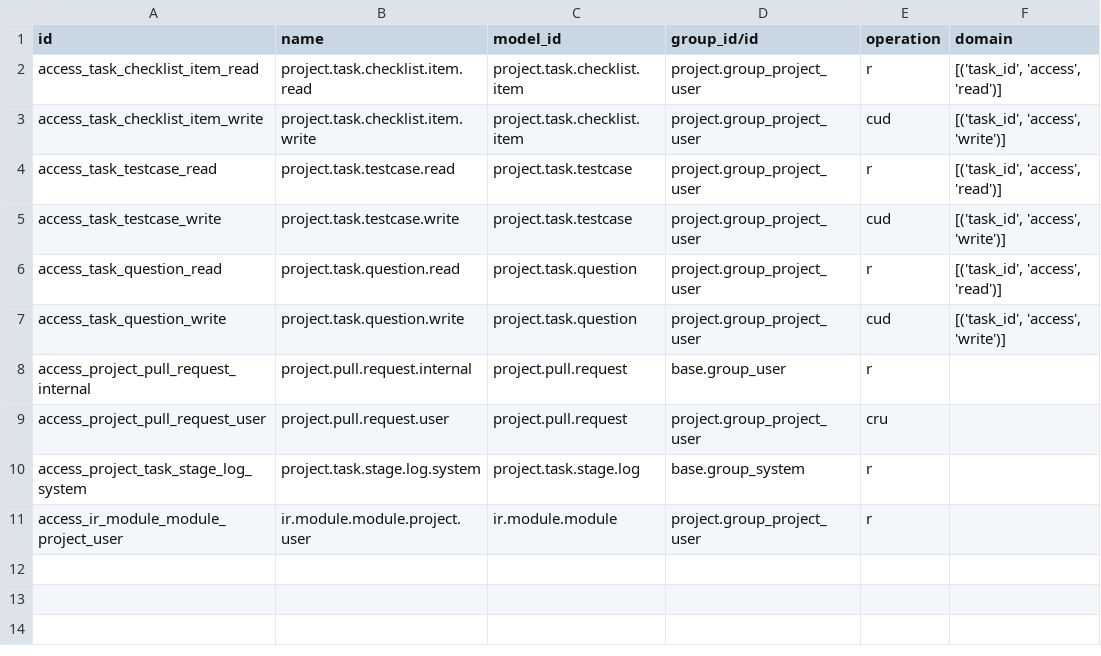
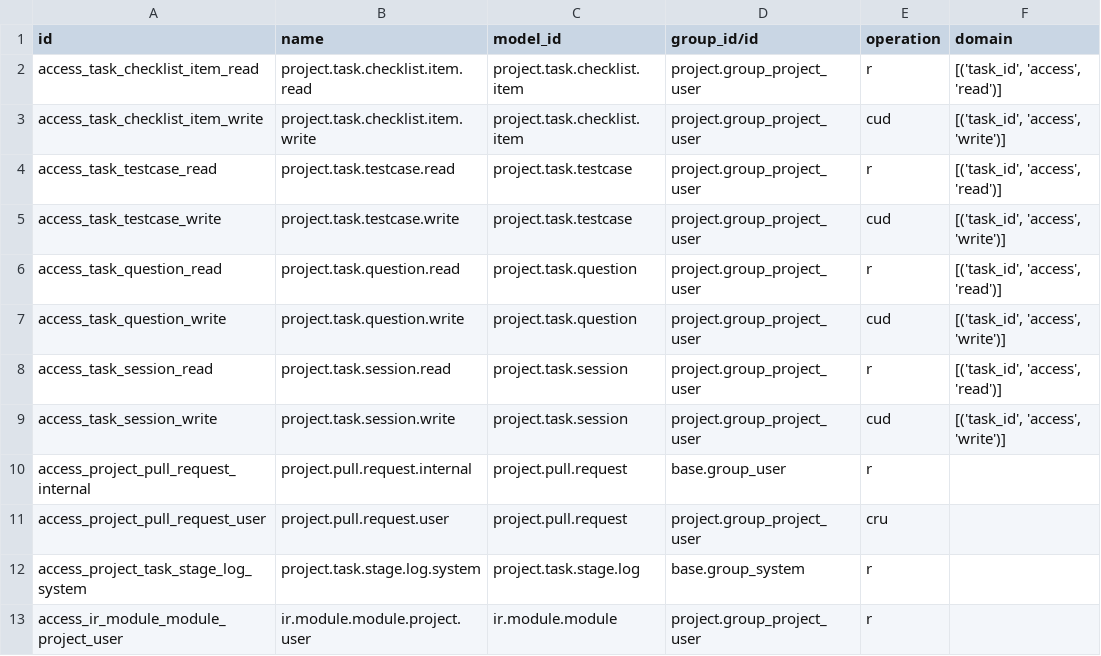
Before and after one commit to okolovmark/nixodoo-addons, a CSV file: project_ai_driven/security/ir.access.csv, drawn as a sheet; the diff names each change by its address in the sheet, - before the commit and + after, or states it on an @@ line.

```diff
--- a/project_ai_driven/security/ir.access.csv
+++ b/project_ai_driven/security/ir.access.csv
+row 8: access_task_session_read | project.task.session.read | project.task.session | project.group_project_user | r | [('task_id', 'access', 'read')]
+row 9: access_task_session_write | project.task.session.write | project.task.session | project.group_project_user | cud | [('task_id', 'access', 'write')]
```
Also changed, not shown: 17 other files.
